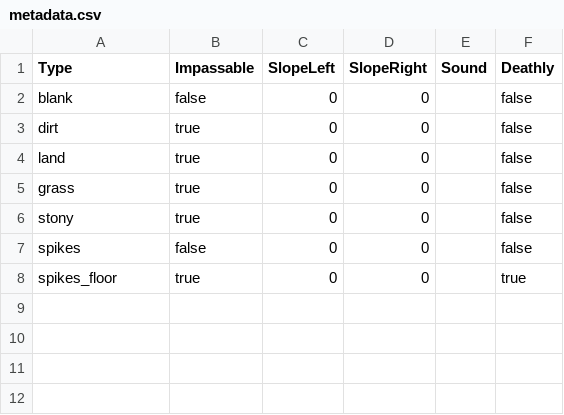
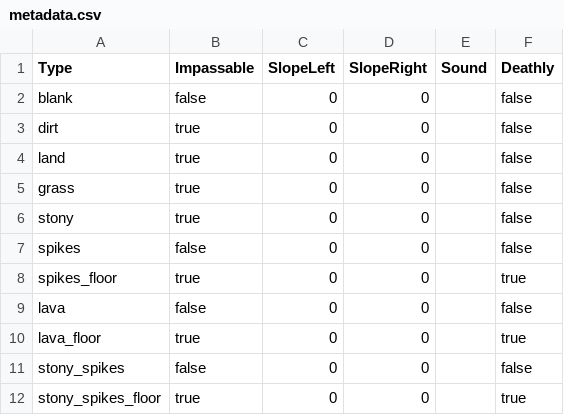
Before and after one commit to bevacqua/MarianX, a CSV file: src/MarianX.Map/Graphics/Tiles/metadata.csv, drawn as a sheet; the diff names each change by its address in the sheet, - before the commit and + after, or states it on an @@ line.

```diff
--- a/src/MarianX.Map/Graphics/Tiles/metadata.csv
+++ b/src/MarianX.Map/Graphics/Tiles/metadata.csv
+row 9: lava | false | 0 | 0 |  | false
+row 10: lava_floor | true | 0 | 0 |  | true
+row 11: stony_spikes | false | 0 | 0 |  | false
+row 12: stony_spikes_floor | true | 0 | 0 |  | true
```
Also changed, not shown: src/MarianXContent/Map/level_1/map.csv, 38 other files.
